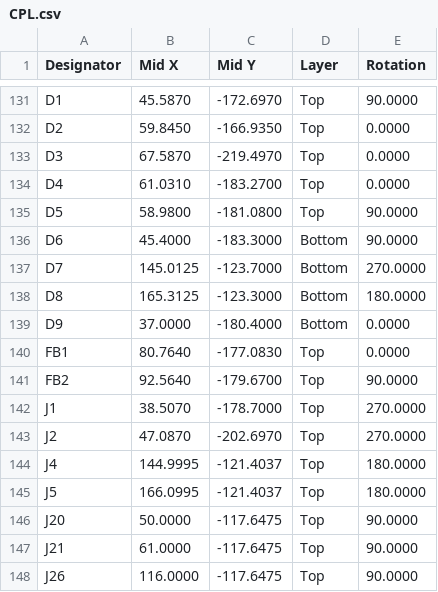
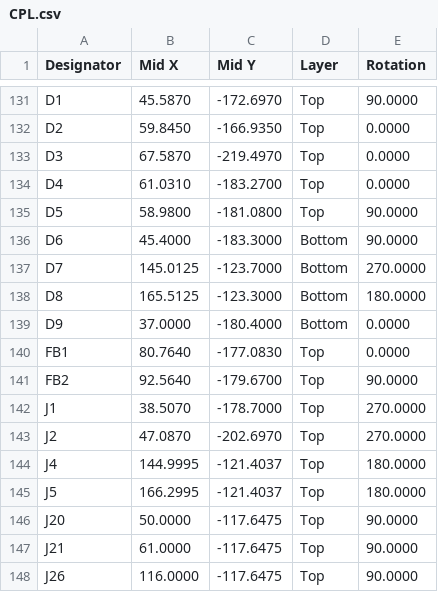
Before and after one commit to Hive-RSI-Lab/hifi-receiver, a CSV file: boards/core/fab/CPL.csv, drawn as a sheet; only a part is shown, gaps mark what is left out.

```diff
--- a/boards/core/fab/CPL.csv
+++ b/boards/core/fab/CPL.csv
@@ -137,3 +137,3 @@ D6,45.4000,-183.3000,Bottom,90.0000
 D7,145.0125,-123.7000,Bottom,270.0000
-D8,165.3125,-123.3000,Bottom,180.0000
+D8,165.5125,-123.3000,Bottom,180.0000
 D9,37.0000,-180.4000,Bottom,0.0000
@@ -144,3 +144,3 @@ J2,47.0870,-202.6970,Top,270.0000
 J4,144.9995,-121.4037,Top,180.0000
-J5,166.0995,-121.4037,Top,180.0000
+J5,166.2995,-121.4037,Top,180.0000
 J20,50.0000,-117.6475,Top,90.0000
```
Also changed, not shown: boards/core/fab/ultra/CPL.csv, 27 other files.
